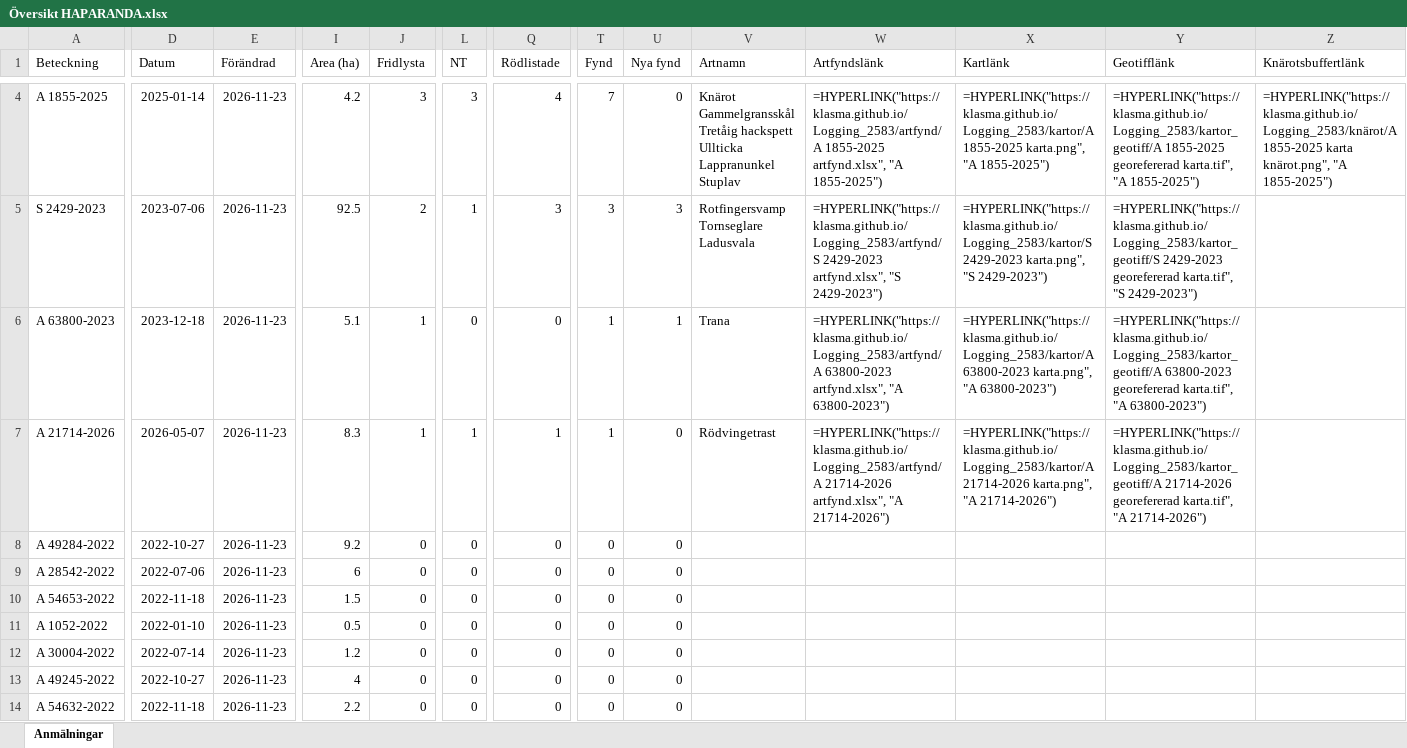
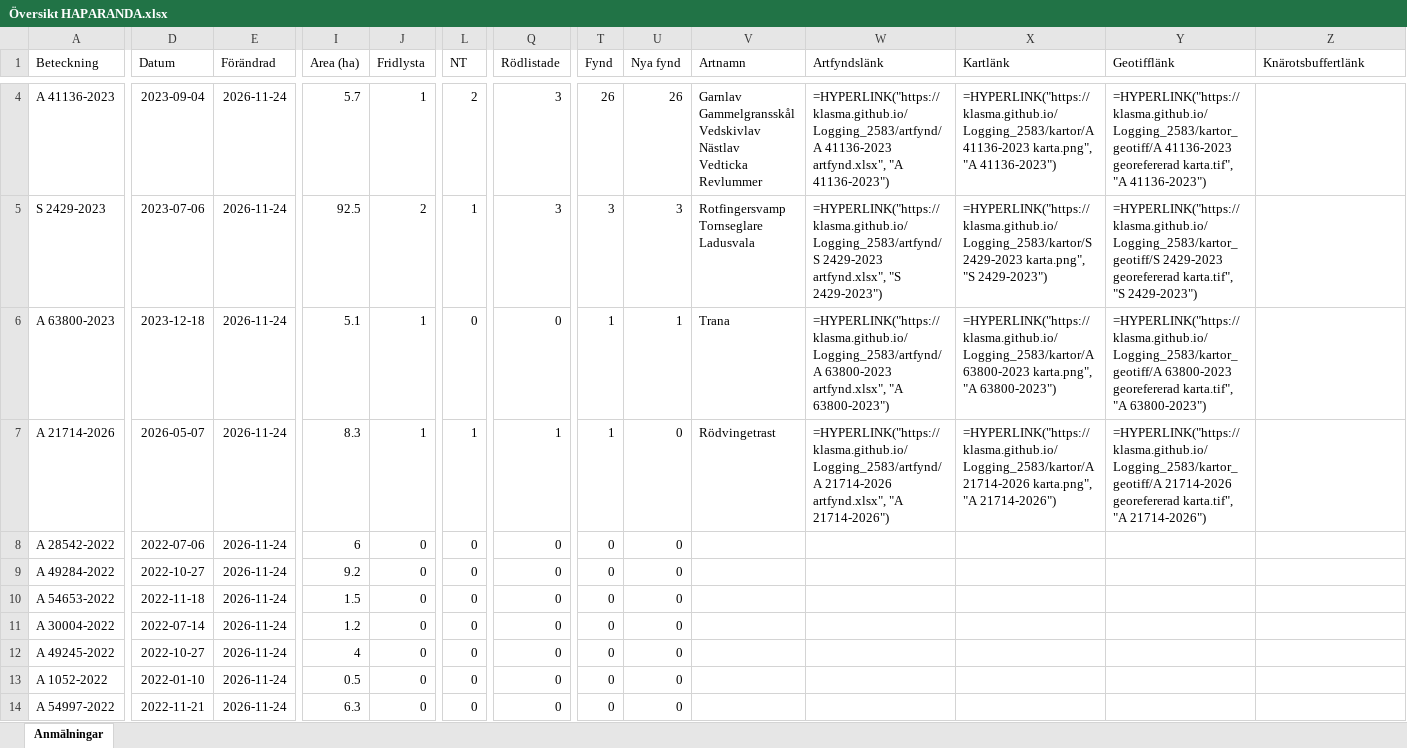
Before and after one commit to klasma/Logging_2583, an Excel workbook: Översikt HAPARANDA.xlsx, sheet Anmälningar, drawn as a sheet; only a part is shown, gaps mark what is left out; values as stored, in another font and other column widths than the file's, no borders; formulas without a stored value are shown as written; ↵ is a line break in a cell; the diff covers the shown part only; the diff names each change by its address in the sheet, - before the commit and + after, or states it on an @@ line.

```diff
--- a/Översikt HAPARANDA.xlsx (sheet Anmälningar)
+++ b/Översikt HAPARANDA.xlsx (sheet Anmälningar)
-A4 (Beteckning): A 1855-2025
+A4 (Beteckning): A 41136-2023
-D4 (Datum): 2025-01-14
+D4 (Datum): 2023-09-04
-E4:E14 (Förändrad): 2026-11-23
+E4:E14 (Förändrad): 2026-11-24
-I4 (Area (ha)): 4.2
+I4 (Area (ha)): 5.7
-J4 (Fridlysta): 3
+J4 (Fridlysta): 1
-L4 (NT): 3
+L4 (NT): 2
-Q4 (Rödlistade): 4
+Q4 (Rödlistade): 3
-T4 (Fynd): 7
+T4 (Fynd): 26
-U4 (Nya fynd): 0
+U4 (Nya fynd): 26
-V4 (Artnamn): Knärot ↵ Gammelgransskål ↵ Tretåig hackspett ↵ Ullticka ↵ Lappranunkel ↵ Stuplav
+V4 (Artnamn): Garnlav ↵ Gammelgransskål ↵ Vedskivlav ↵ Nästlav ↵ Vedticka ↵ Revlummer
-W4 (Artfyndslänk): =HYPERLINK("https://klasma.github.io/Logging_2583/artfynd/A 1855-2025 artfynd.xlsx", "A 1855-2025")
+W4 (Artfyndslänk): =HYPERLINK("https://klasma.github.io/Logging_2583/artfynd/A 41136-2023 artfynd.xlsx", "A 41136-2023")
-X4 (Kartlänk): =HYPERLINK("https://klasma.github.io/Logging_2583/kartor/A 1855-2025 karta.png", "A 1855-2025")
+X4 (Kartlänk): =HYPERLINK("https://klasma.github.io/Logging_2583/kartor/A 41136-2023 karta.png", "A 41136-2023")
-Y4 (Geotifflänk): =HYPERLINK("https://klasma.github.io/Logging_2583/kartor_geotiff/A 1855-2025 georefererad karta.tif", "A 1855-2025")
+Y4 (Geotifflänk): =HYPERLINK("https://klasma.github.io/Logging_2583/kartor_geotiff/A 41136-2023 georefererad karta.tif", "A 41136-2023")
-Z4 (Knärotsbuffertlänk): =HYPERLINK("https://klasma.github.io/Logging_2583/knärot/A 1855-2025 karta knärot.png", "A 1855-2025")
+Z4 (Knärotsbuffertlänk): (empty)
-A8 (Beteckning): A 49284-2022
+A8 (Beteckning): A 28542-2022
-D8 (Datum): 2022-10-27
+D8 (Datum): 2022-07-06
-I8 (Area (ha)): 9.2
+I8 (Area (ha)): 6
-A9 (Beteckning): A 28542-2022
+A9 (Beteckning): A 49284-2022
-D9 (Datum): 2022-07-06
+D9 (Datum): 2022-10-27
-I9 (Area (ha)): 6
+I9 (Area (ha)): 9.2
-A11 (Beteckning): A 1052-2022
+A11 (Beteckning): A 30004-2022
-D11 (Datum): 2022-01-10
+D11 (Datum): 2022-07-14
-I11 (Area (ha)): 0.5
+I11 (Area (ha)): 1.2
-A12 (Beteckning): A 30004-2022
+A12 (Beteckning): A 49245-2022
-D12 (Datum): 2022-07-14
+D12 (Datum): 2022-10-27
-I12 (Area (ha)): 1.2
+I12 (Area (ha)): 4
-A13 (Beteckning): A 49245-2022
+A13 (Beteckning): A 1052-2022
-D13 (Datum): 2022-10-27
+D13 (Datum): 2022-01-10
-I13 (Area (ha)): 4
+I13 (Area (ha)): 0.5
-A14 (Beteckning): A 54632-2022
+A14 (Beteckning): A 54997-2022
-D14 (Datum): 2022-11-18
+D14 (Datum): 2022-11-21
-I14 (Area (ha)): 2.2
+I14 (Area (ha)): 6.3
```
Also changed, not shown: 671 edited cells elsewhere in this sheet, artfynd/A 1855-2025 artfynd.xlsx, artfynd/A 21714-2026 artfynd.xlsx, 33 other files.
